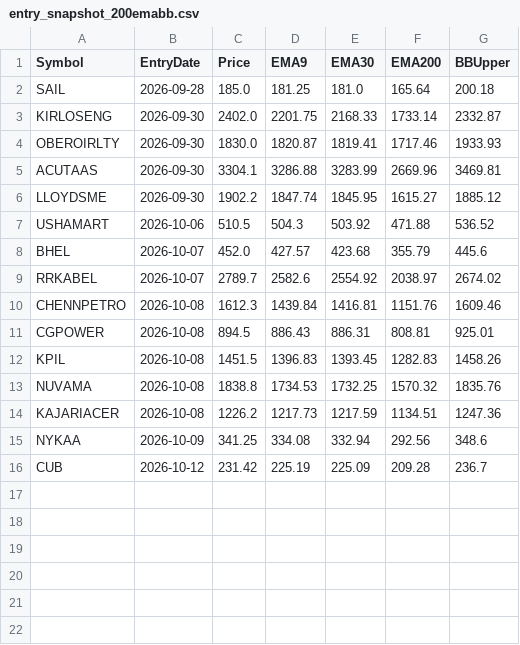
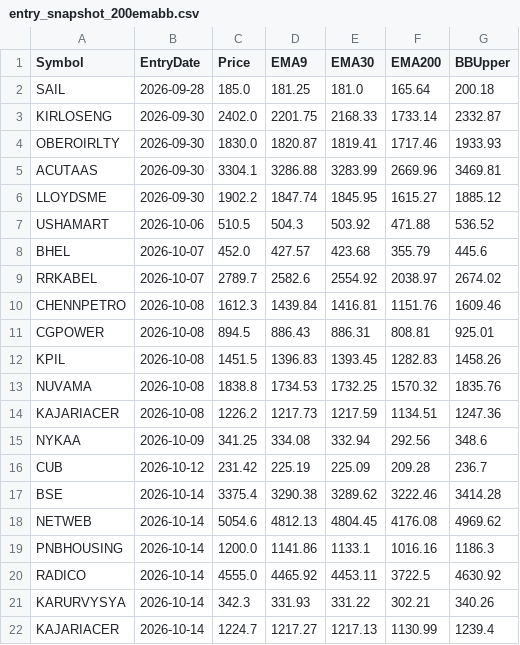
Before and after one commit to finnyrajmann/nse-200emabb, a CSV file: data/entry_snapshot_200emabb.csv, drawn as a sheet.

Commit message:
Auto-update — 2026-10-14

```diff
--- a/data/entry_snapshot_200emabb.csv
+++ b/data/entry_snapshot_200emabb.csv
@@ -16 +16,7 @@ NYKAA,2026-10-09,341.25,334.08,332.94,292.56,348.6
 CUB,2026-10-12,231.42,225.19,225.09,209.28,236.7
+BSE,2026-10-14,3375.4,3290.38,3289.62,3222.46,3414.28
+NETWEB,2026-10-14,5054.6,4812.13,4804.45,4176.08,4969.62
+PNBHOUSING,2026-10-14,1200.0,1141.86,1133.1,1016.16,1186.3
+RADICO,2026-10-14,4555.0,4465.92,4453.11,3722.5,4630.92
+KARURVYSYA,2026-10-14,342.3,331.93,331.22,302.21,340.26
+KAJARIACER,2026-10-14,1224.7,1217.27,1217.13,1130.99,1239.4
```
